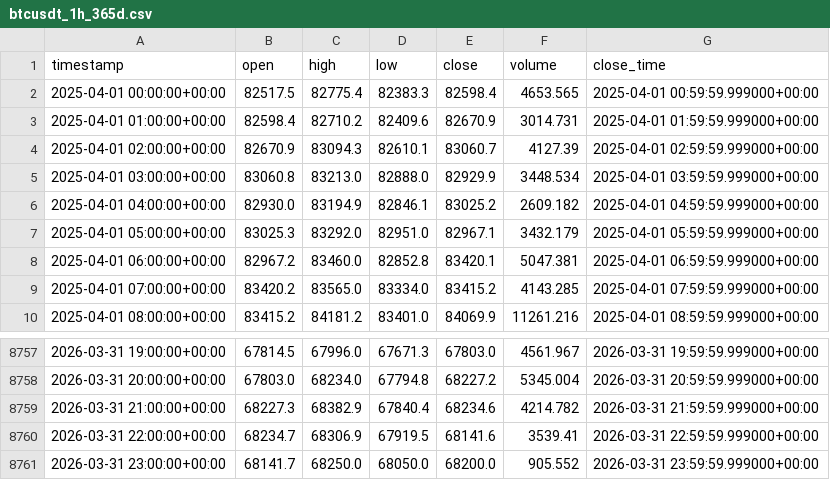
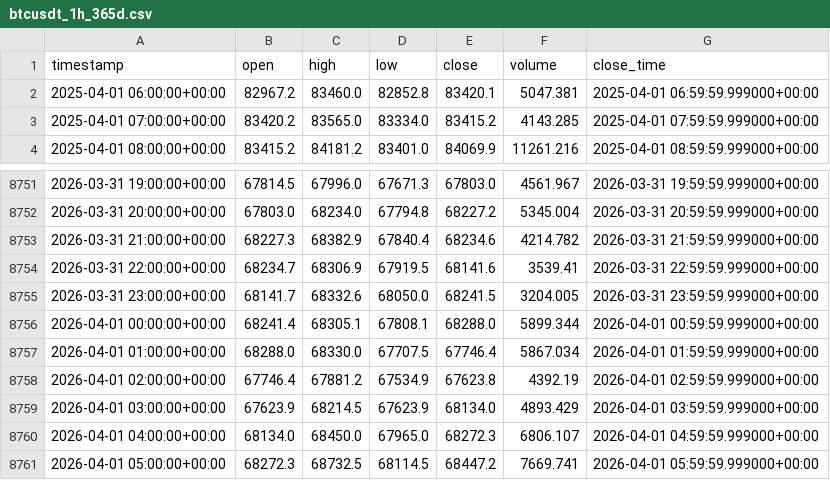
Before and after one commit to drpablohospital/stratum, a CSV file: data_cache/btcusdt_1h_365d.csv, drawn as a sheet; only a part is shown, gaps mark what is left out.

```diff
--- a/data_cache/btcusdt_1h_365d.csv
+++ b/data_cache/btcusdt_1h_365d.csv
@@ -1,8 +1,2 @@
 timestamp,open,high,low,close,volume,close_time
-2025-04-01 00:00:00+00:00,82517.5,82775.4,82383.3,82598.4,4653.565,2025-04-01 00:59:59.999000+00:00
-2025-04-01 01:00:00+00:00,82598.4,82710.2,82409.6,82670.9,3014.731,2025-04-01 01:59:59.999000+00:00
-2025-04-01 02:00:00+00:00,82670.9,83094.3,82610.1,83060.7,4127.39,2025-04-01 02:59:59.999000+00:00
-2025-04-01 03:00:00+00:00,83060.8,83213.0,82888.0,82929.9,3448.534,2025-04-01 03:59:59.999000+00:00
-2025-04-01 04:00:00+00:00,82930.0,83194.9,82846.1,83025.2,2609.182,2025-04-01 04:59:59.999000+00:00
-2025-04-01 05:00:00+00:00,83025.3,83292.0,82951.0,82967.1,3432.179,2025-04-01 05:59:59.999000+00:00
 2025-04-01 06:00:00+00:00,82967.2,83460.0,82852.8,83420.1,5047.381,2025-04-01 06:59:59.999000+00:00
@@ -8760,2 +8754,8 @@ timestamp,open,high,low,close,volume,close_time
 2026-03-31 22:00:00+00:00,68234.7,68306.9,67919.5,68141.6,3539.41,2026-03-31 22:59:59.999000+00:00
-2026-03-31 23:00:00+00:00,68141.7,68250.0,68050.0,68200.0,905.552,2026-03-31 23:59:59.999000+00:00
+2026-03-31 23:00:00+00:00,68141.7,68332.6,68050.0,68241.5,3204.005,2026-03-31 23:59:59.999000+00:00
+2026-04-01 00:00:00+00:00,68241.4,68305.1,67808.1,68288.0,5899.344,2026-04-01 00:59:59.999000+00:00
+2026-04-01 01:00:00+00:00,68288.0,68330.0,67707.5,67746.4,5867.034,2026-04-01 01:59:59.999000+00:00
+2026-04-01 02:00:00+00:00,67746.4,67881.2,67534.9,67623.8,4392.19,2026-04-01 02:59:59.999000+00:00
+2026-04-01 03:00:00+00:00,67623.9,68214.5,67623.9,68134.0,4893.429,2026-04-01 03:59:59.999000+00:00
+2026-04-01 04:00:00+00:00,68134.0,68450.0,67965.0,68272.3,6806.107,2026-04-01 04:59:59.999000+00:00
+2026-04-01 05:00:00+00:00,68272.3,68732.5,68114.5,68447.2,7669.741,2026-04-01 05:59:59.999000+00:00
```
Also changed, not shown: 41 other files.
